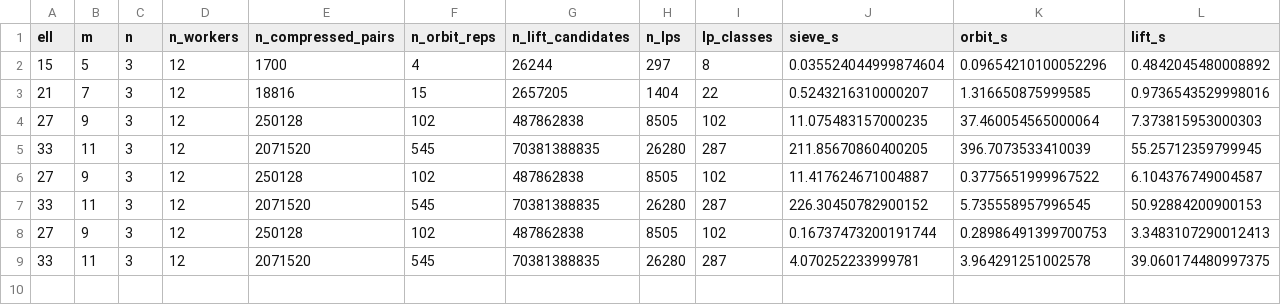
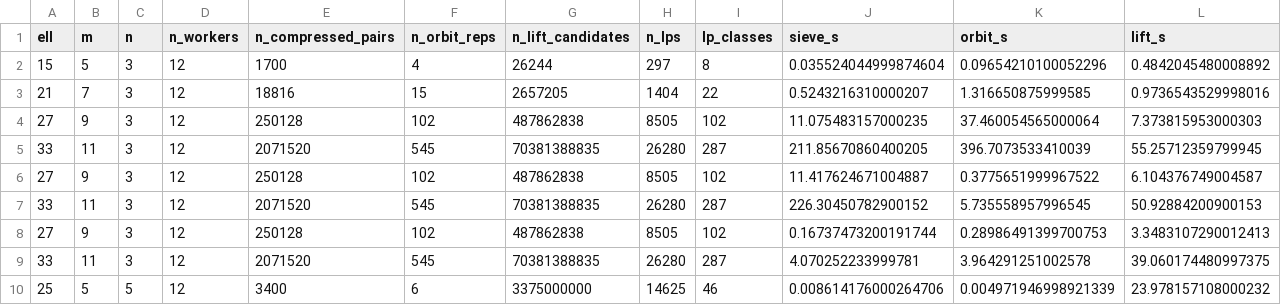
Before and after one commit to IgorSSBarbosa/LegendrePairs, a CSV file: compression_experiment/results/parallel_B_timing.csv, drawn as a sheet; only a part is shown; rows hold the shown columns only; the diff names each change by its address in the sheet, - before the commit and + after, or states it on an @@ line.

Commit message:
Add ell=25 route-B census (46 LP classes) + timing row

```diff
--- a/compression_experiment/results/parallel_B_timing.csv
+++ b/compression_experiment/results/parallel_B_timing.csv
+row 10: 25 | 5 | 5 | 12 | 3400 | 6 | 3375000000 | 14625 | 46 | 0.008614176000264706 | 0.004971946998921339 | 23.978157108000232
```
Also changed, not shown: 1 other file.
